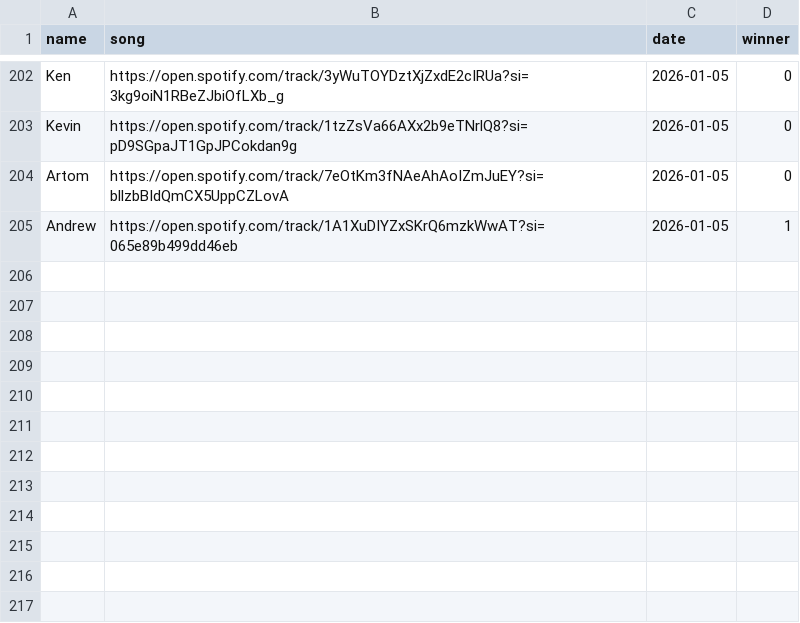
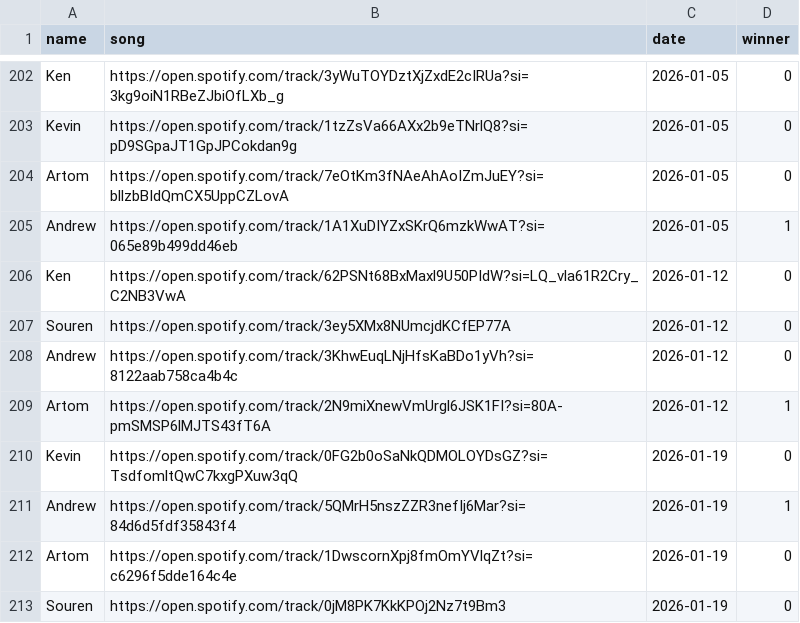
Before and after one commit to kenzoengineer/music_monday, a CSV file: src/winners.csv, drawn as a sheet; only a part is shown, gaps mark what is left out.

Commit message:
1-12, 1-19 winners

```diff
--- a/src/winners.csv
+++ b/src/winners.csv
@@ -205 +205,9 @@ Artom,https://open.spotify.com/track/7eOtKm3fNAeAhAoIZmJuEY?si=bllzbBIdQmCX5UppC
 Andrew,https://open.spotify.com/track/1A1XuDIYZxSKrQ6mzkWwAT?si=065e89b499dd46eb,2026-01-05,1
+Ken,https://open.spotify.com/track/62PSNt68BxMaxl9U50PIdW?si=LQ_vla61R2Cry_C2NB3VwA,2026-01-12,0
+Souren,https://open.spotify.com/track/3ey5XMx8NUmcjdKCfEP77A,2026-01-12,0
+Andrew,https://open.spotify.com/track/3KhwEuqLNjHfsKaBDo1yVh?si=8122aab758ca4b4c,2026-01-12,0
+Artom,https://open.spotify.com/track/2N9miXnewVmUrgl6JSK1FI?si=80A-pmSMSP6lMJTS43fT6A,2026-01-12,1
+Kevin,https://open.spotify.com/track/0FG2b0oSaNkQDMOLOYDsGZ?si=TsdfomltQwC7kxgPXuw3qQ,2026-01-19,0
+Andrew,https://open.spotify.com/track/5QMrH5nszZZR3nefIj6Mar?si=84d6d5fdf35843f4,2026-01-19,1
+Artom,https://open.spotify.com/track/1DwscornXpj8fmOmYVlqZt?si=c6296f5dde164c4e,2026-01-19,0
+Souren,https://open.spotify.com/track/0jM8PK7KkKPOj2Nz7t9Bm3,2026-01-19,0
```
